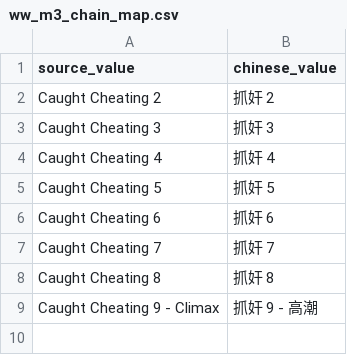
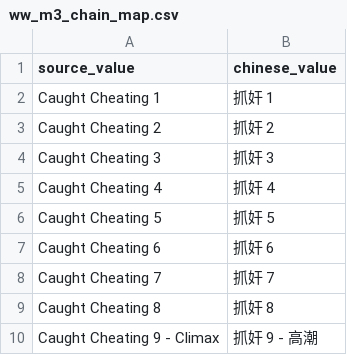
Before and after one commit to thelawsofghost-rgb/sims4-translator, a CSV file: configs/ww_m3_chain_map.csv, drawn as a sheet; the diff names each change by its address in the sheet, - before the commit and + after, or states it on an @@ line.

Commit message:
config(ww): M3 完整 Caught Cheating 1-8 (299-306) 候选/翻译/chain-map
整链成包消除半链: 抓奸1->2->...->8->抓奸9-高潮 无缝闭合。
- candidates: ordinal 299-306 全部
- translations: Caught Cheating N -> 抓奸 N
- chain_map: 完整链 + 终止哨兵 Caught Cheating 9 - Climax -> 抓奸 9 - 高潮
(替换 mini 3条配置; 白盒整链验证 CHAIN_FULLY_CLOSED=True, V1-V5 全绿)

```diff
--- a/configs/ww_m3_chain_map.csv
+++ b/configs/ww_m3_chain_map.csv
+row 2: Caught Cheating 1 | 抓奸 1
```
Also changed, not shown: 4 other files.
